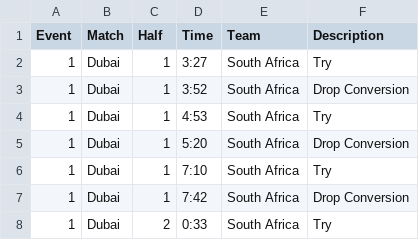
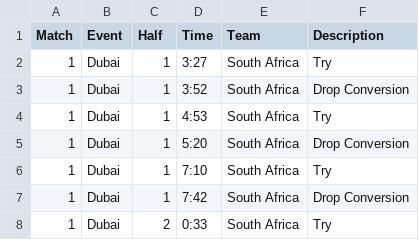
Before and after one commit to jliberma/Data_processing, a CSV file: data/full_score.csv, drawn as a sheet; only a part is shown.

Commit message:
changed header for full_score.csv

```diff
--- a/data/full_score.csv
+++ b/data/full_score.csv
@@ -1,2 +1,2 @@
-"Event","Match","Half","Time","Team","Description"
+Match,Event,Half,Time,Team,Description
 1,Dubai,1,3:27,South Africa,Try
```
